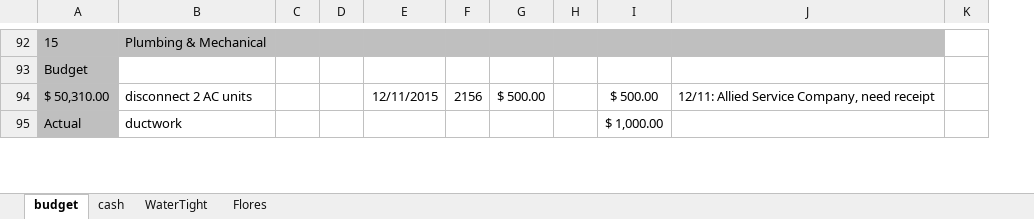
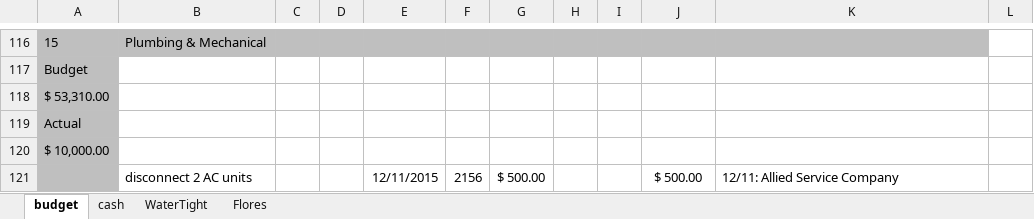
Before and after one commit to digideskio/brandon-gallas.github.io, an Excel workbook: 000house/20140216 Porch and Master Bath/000budget4430addition2015.xlsx, sheet budget, drawn as a sheet; only a part is shown, gaps mark what is left out; values as stored, in another font and other column widths than the file's, no borders; removed rows and columns are numbered as before the commit, all else as after; the diff covers the shown part only; the diff names each change by its address in the sheet, - before the commit and + after, or states it on an @@ line.

```diff
--- a/000house/20140216 Porch and Master Bath/000budget4430addition2015.xlsx (sheet budget)
+++ b/000house/20140216 Porch and Master Bath/000budget4430addition2015.xlsx (sheet budget)
+column H, empty
+row 118: $ 53,310.00
+row 119: Actual
+row 120: $ 10,000.00
-A121: $ 50,310.00
+A121: (empty)
-K121: 12/11: Allied Service Company, need receipt
+K121: 12/11: Allied Service Company
-row 95: Actual | ductwork |  |  |  |  |  |  | $ 1,000.00
```
Also changed, not shown: 30 added rows, 4 removed rows, 17 edited cells and cell formats elsewhere in this sheet, formulas that keep their value, 1 other file.
